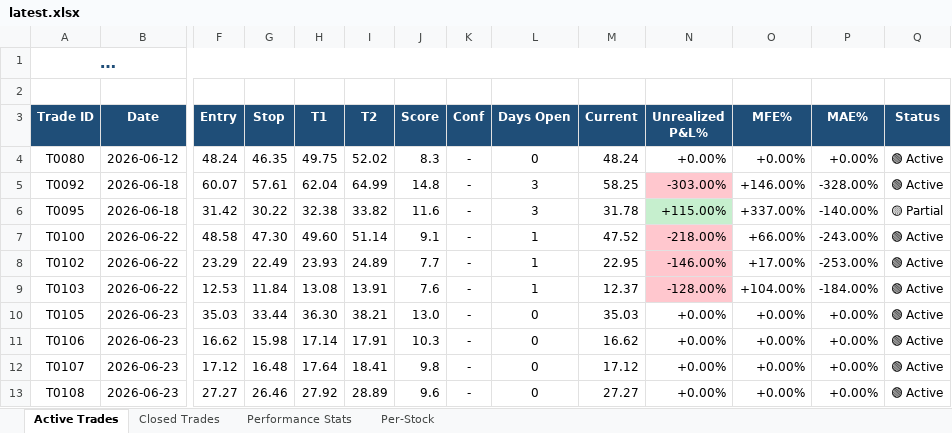
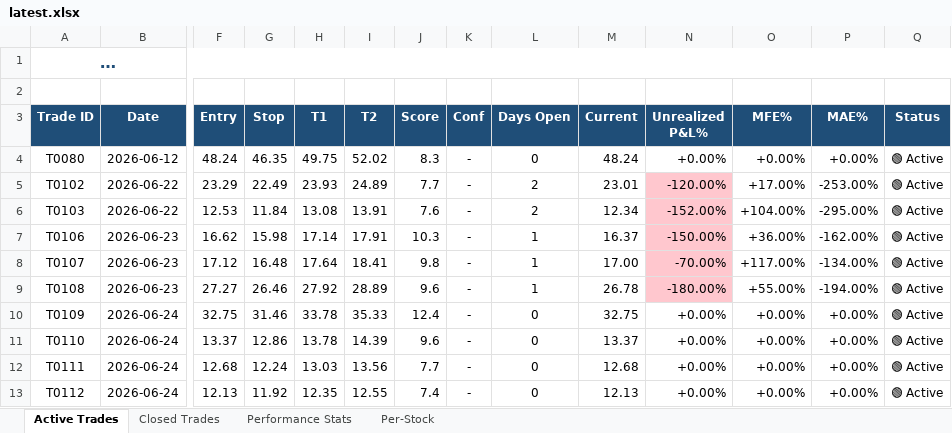
Before and after one commit to dhaher3337-debug/tadawul-swing, an Excel workbook: paper_trades/latest.xlsx, sheet Active Trades, drawn as a sheet; only a part is shown, gaps mark what is left out; long unchanged cells end in …; values as stored, in another font and other column widths than the file's, no borders; removed rows and columns are numbered as before the commit, all else as after; rows hold the shown columns only; the diff names each change by its address in the sheet, - before the commit and + after, or states it on an @@ line.

```diff
--- a/paper_trades/latest.xlsx (sheet Active Trades)
+++ b/paper_trades/latest.xlsx (sheet Active Trades)
-row 5: T0092 | 2026-06-18 | 60.07 | 57.61 | 62.04 | 64.99 | 14.8 | - | 3 | 58.25 | -303.00% | +146.00% | -328.00% | 🟢 Active
-row 6: T0095 | 2026-06-18 | 31.42 | 30.22 | 32.38 | 33.82 | 11.6 | - | 3 | 31.78 | +115.00% | +337.00% | -140.00% | 🟡 Partial
-row 7: T0100 | 2026-06-22 | 48.58 | 47.30 | 49.60 | 51.14 | 9.1 | - | 1 | 47.52 | -218.00% | +66.00% | -243.00% | 🟢 Active
-L5:L6 (Days Open): 1
+L5:L6 (Days Open): 2
-M5 (Current): 22.95
+M5 (Current): 23.01
-N5 (Unrealized P&L%): -146.00%
+N5 (Unrealized P&L%): -120.00%
-M6 (Current): 12.37
+M6 (Current): 12.34
-N6 (Unrealized P&L%): -128.00%
+N6 (Unrealized P&L%): -152.00%
-P6 (MAE%): -184.00%
+P6 (MAE%): -295.00%
-row 10: T0105 | 2026-06-23 | 35.03 | 33.44 | 36.30 | 38.21 | 13.0 | - | 0 | 35.03 | +0.00% | +0.00% | +0.00% | 🟢 Active
-L7:L9 (Days Open): 0
+L7:L9 (Days Open): 1
-M7 (Current): 16.62
+M7 (Current): 16.37
-N7 (Unrealized P&L%): +0.00%
+N7 (Unrealized P&L%): -150.00%
-N7:N9 fill: none
+N7:N9 fill: #FFC7CE
-O7 (MFE%): +0.00%
+O7 (MFE%): +36.00%
-P7 (MAE%): +0.00%
+P7 (MAE%): -162.00%
-M8 (Current): 17.12
+M8 (Current): 17.00
-N8 (Unrealized P&L%): +0.00%
+N8 (Unrealized P&L%): -70.00%
-O8 (MFE%): +0.00%
+O8 (MFE%): +117.00%
-P8 (MAE%): +0.00%
+P8 (MAE%): -134.00%
-M9 (Current): 27.27
+M9 (Current): 26.78
-N9 (Unrealized P&L%): +0.00%
+N9 (Unrealized P&L%): -180.00%
-O9 (MFE%): +0.00%
+O9 (MFE%): +55.00%
-P9 (MAE%): +0.00%
+P9 (MAE%): -194.00%
+row 10: T0109 | 2026-06-24 | 32.75 | 31.46 | 33.78 | 35.33 | 12.4 | - | 0 | 32.75 | +0.00% | +0.00% | +0.00% | 🟢 Active
+row 11: T0110 | 2026-06-24 | 13.37 | 12.86 | 13.78 | 14.39 | 9.6 | - | 0 | 13.37 | +0.00% | +0.00% | +0.00% | 🟢 Active
+row 12: T0111 | 2026-06-24 | 12.68 | 12.24 | 13.03 | 13.56 | 7.7 | - | 0 | 12.68 | +0.00% | +0.00% | +0.00% | 🟢 Active
+row 13: T0112 | 2026-06-24 | 12.13 | 11.92 | 12.35 | 12.55 | 7.4 | - | 0 | 12.13 | +0.00% | +0.00% | +0.00% | 🟢 Active
```
Also changed, not shown: sheet Closed Trades, sheet Per-Stock, sheet Performance Stats, 29 other files.
